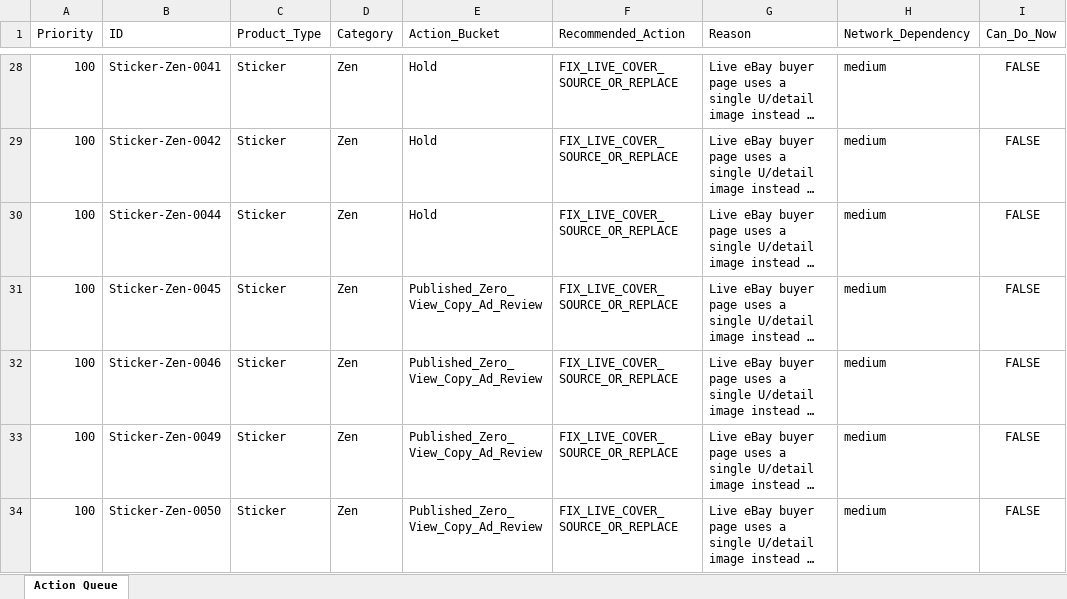
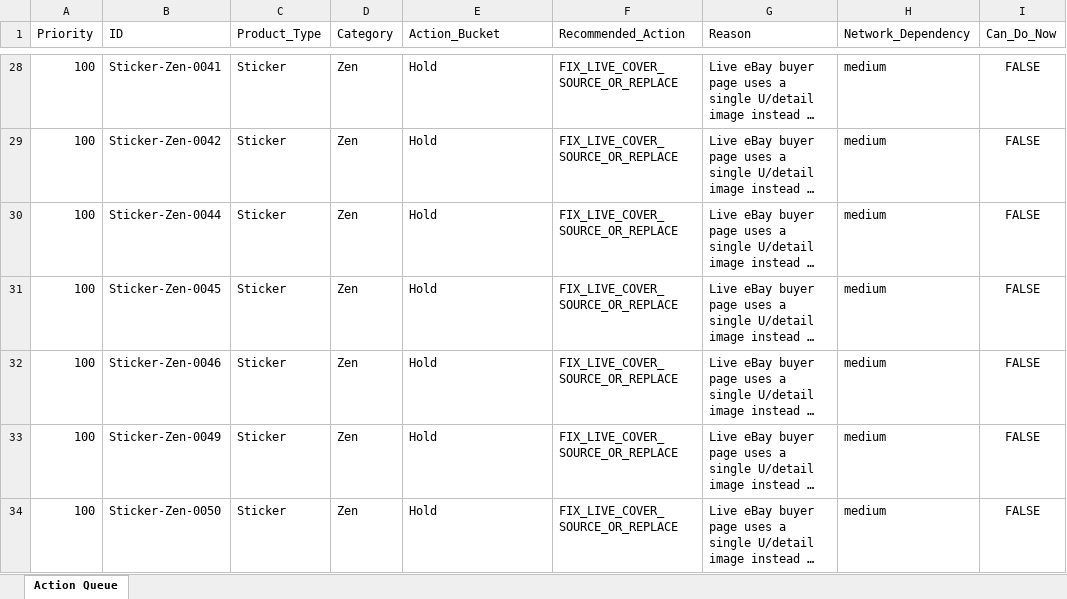
Before and after one commit to rexxu024-arch/Difi_auto_factory, an Excel workbook: Database/Market_Signal_Action_Queue.xlsx, sheet Action Queue, drawn as a sheet; only a part is shown, gaps mark what is left out; long unchanged cells end in …; values as stored, in another font and other column widths than the file's, no borders; the diff covers the shown part only; the diff names each change by its address in the sheet, - before the commit and + after, or states it on an @@ line.

```diff
--- a/Database/Market_Signal_Action_Queue.xlsx (sheet Action Queue)
+++ b/Database/Market_Signal_Action_Queue.xlsx (sheet Action Queue)
-E31:E34 (Action_Bucket): Published_Zero_View_Copy_Ad_Review
+E31:E34 (Action_Bucket): Hold
```
Also changed, not shown: 13 added rows, 5 removed rows and 10 edited cells elsewhere in this sheet, Database/Unified_Listing_Registry.xlsx, Database/eBay_listing.xlsx, 36 other files.
